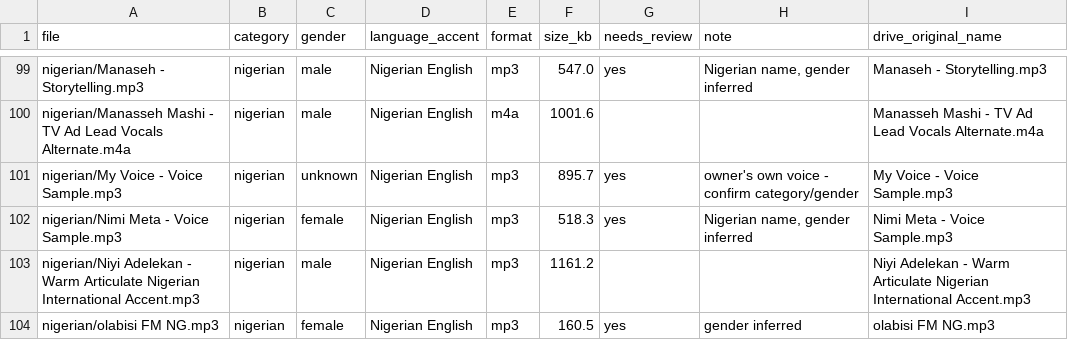
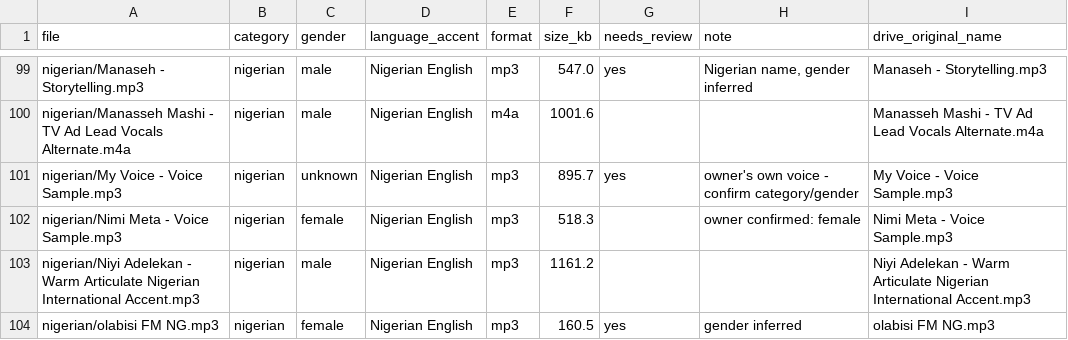
Before and after one commit to sdeenprime/speakstudio-voices, a CSV file: manifest.csv, drawn as a sheet; only a part is shown, gaps mark what is left out.

Commit message:
Confirm Nimi Meta as female voice
- nigerian/Nimi Meta: review flag cleared, gender=female
- README: 21 files flagged

```diff
--- a/manifest.csv
+++ b/manifest.csv
@@ -101,3 +101,3 @@ nigerian/Manasseh Mashi - TV Ad Lead Vocals Alternate.m4a,nigerian,male,Nigerian
 nigerian/My Voice - Voice Sample.mp3,nigerian,unknown,Nigerian English,mp3,895.7,yes,owner's own voice - confirm category/gender,My Voice - Voice Sample.mp3
-nigerian/Nimi Meta - Voice Sample.mp3,nigerian,female,Nigerian English,mp3,518.3,yes,"Nigerian name, gender inferred",Nimi Meta - Voice Sample.mp3
+nigerian/Nimi Meta - Voice Sample.mp3,nigerian,female,Nigerian English,mp3,518.3,,owner confirmed: female,Nimi Meta - Voice Sample.mp3
 nigerian/Niyi Adelekan - Warm Articulate Nigerian International Accent.mp3,nigerian,male,Nigerian English,mp3,1161.2,,,Niyi Adelekan - Warm Articulate Nigerian International Accent.mp3
```
Also changed, not shown: 1 other file.
